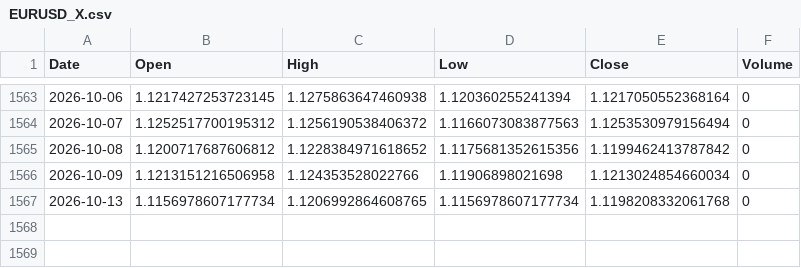
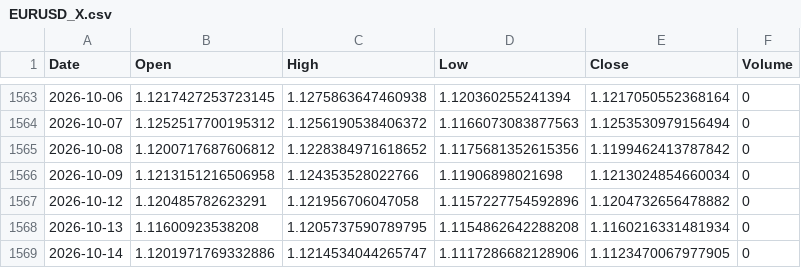
Before and after one commit to sergioeternod/miwebsite, a CSV file: data/price_vintage/EURUSD_X.csv, drawn as a sheet; only a part is shown, gaps mark what is left out.

```diff
--- a/data/price_vintage/EURUSD_X.csv
+++ b/data/price_vintage/EURUSD_X.csv
@@ -1566,2 +1566,4 @@ Date,Open,High,Low,Close,Volume
 2026-10-09,1.1213151216506958,1.124353528022766,1.11906898021698,1.1213024854660034,0
-2026-10-13,1.1156978607177734,1.1206992864608765,1.1156978607177734,1.1198208332061768,0
+2026-10-12,1.120485782623291,1.121956706047058,1.1157227754592896,1.1204732656478882,0
+2026-10-13,1.11600923538208,1.1205737590789795,1.1154862642288208,1.1160216331481934,0
+2026-10-14,1.1201971769332886,1.1214534044265747,1.1117286682128906,1.1123470067977905,0
```
Also changed, not shown: data/price_vintage/GBPUSD_X.csv, data/price_vintage/MSFT.csv, 16 other files.
